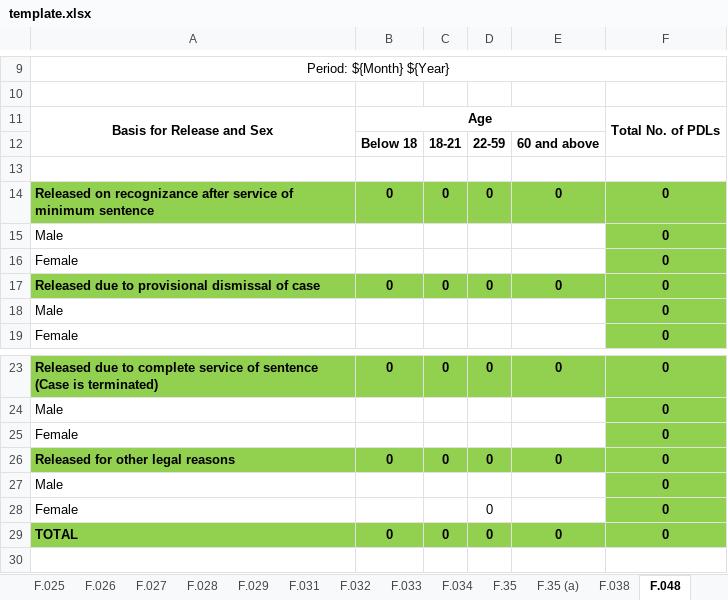
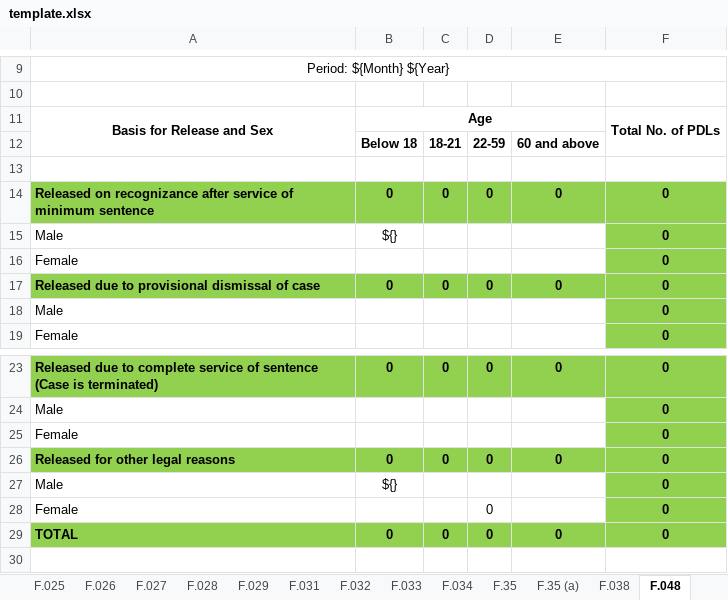
Before and after one commit to EleniruthGarcia/PAO-ERS-v.2.0, an Excel workbook: src/lib/server/report/template.xlsx, sheet F.048, drawn as a sheet; only a part is shown, gaps mark what is left out; values as stored, in another font and other column widths than the file's, no borders; charts and pictures not drawn; the diff names each change by its address in the sheet, - before the commit and + after, or states it on an @@ line.

```diff
--- a/src/lib/server/report/template.xlsx (sheet F.048)
+++ b/src/lib/server/report/template.xlsx (sheet F.048)
-B15: (empty)
+B15: ${}
-B27: (empty)
+B27: ${}
```
Also changed, not shown: sheet F.029, formulas that keep their value.
